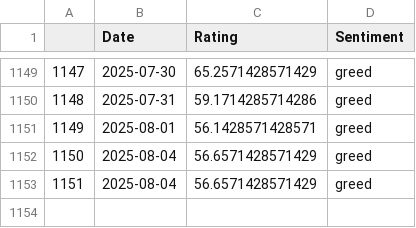
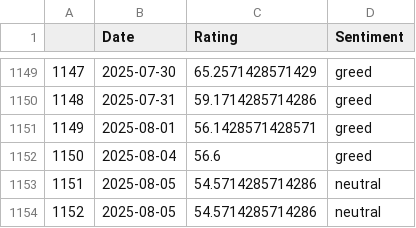
Before and after one commit to TRAVEL-GVM/Data, a CSV file: Data/Market Risk/df_greed_fear.csv, drawn as a sheet; only a part is shown, gaps mark what is left out.

```diff
--- a/Data/Market Risk/df_greed_fear.csv
+++ b/Data/Market Risk/df_greed_fear.csv
@@ -1151,3 +1151,4 @@
 1149,2025-08-01,56.1428571428571,greed
-1150,2025-08-04,56.6571428571429,greed
-1151,2025-08-04,56.6571428571429,greed
+1150,2025-08-04,56.6,greed
+1151,2025-08-05,54.5714285714286,neutral
+1152,2025-08-05,54.5714285714286,neutral
```
Also changed, not shown: Data/Market Risk/df_benchmarks.csv, Data/Market Risk/df_fx.csv, 1 other file.
